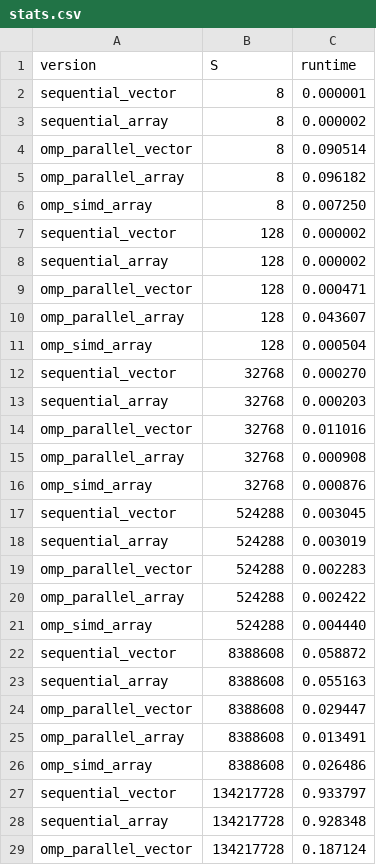
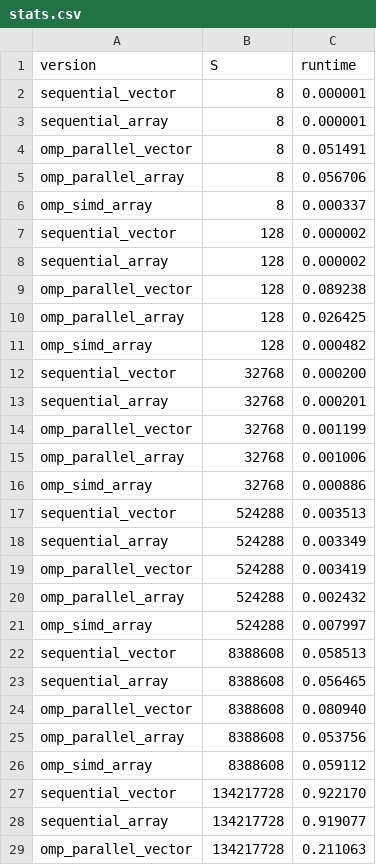
Before and after one commit to 0nyr/OT5_open_mp_optimization, a CSV file: part_2/stats.csv, drawn as a sheet; only a part is shown; the diff covers the shown part only.

Commit message:
✨ Final Python for part 2.

```diff
--- a/part_2/stats.csv
+++ b/part_2/stats.csv
@@ -2,28 +2,28 @@ version,S,runtime
 sequential_vector,8,0.000001
-sequential_array,8,0.000002
-omp_parallel_vector,8,0.090514
-omp_parallel_array,8,0.096182
-omp_simd_array,8,0.007250
+sequential_array,8,0.000001
+omp_parallel_vector,8,0.051491
+omp_parallel_array,8,0.056706
+omp_simd_array,8,0.000337
 sequential_vector,128,0.000002
 sequential_array,128,0.000002
-omp_parallel_vector,128,0.000471
-omp_parallel_array,128,0.043607
-omp_simd_array,128,0.000504
-sequential_vector,32768,0.000270
-sequential_array,32768,0.000203
-omp_parallel_vector,32768,0.011016
-omp_parallel_array,32768,0.000908
-omp_simd_array,32768,0.000876
-sequential_vector,524288,0.003045
-sequential_array,524288,0.003019
-omp_parallel_vector,524288,0.002283
-omp_parallel_array,524288,0.002422
-omp_simd_array,524288,0.004440
-sequential_vector,8388608,0.058872
-sequential_array,8388608,0.055163
-omp_parallel_vector,8388608,0.029447
-omp_parallel_array,8388608,0.013491
-omp_simd_array,8388608,0.026486
-sequential_vector,134217728,0.933797
-sequential_array,134217728,0.928348
-omp_parallel_vector,134217728,0.187124
+omp_parallel_vector,128,0.089238
+omp_parallel_array,128,0.026425
+omp_simd_array,128,0.000482
+sequential_vector,32768,0.000200
+sequential_array,32768,0.000201
+omp_parallel_vector,32768,0.001199
+omp_parallel_array,32768,0.001006
+omp_simd_array,32768,0.000886
+sequential_vector,524288,0.003513
+sequential_array,524288,0.003349
+omp_parallel_vector,524288,0.003419
+omp_parallel_array,524288,0.002432
+omp_simd_array,524288,0.007997
+sequential_vector,8388608,0.058513
+sequential_array,8388608,0.056465
+omp_parallel_vector,8388608,0.080940
+omp_parallel_array,8388608,0.053756
+omp_simd_array,8388608,0.059112
+sequential_vector,134217728,0.922170
+sequential_array,134217728,0.919077
+omp_parallel_vector,134217728,0.211063
```
Also changed, not shown: 35 added rows and 7 edited cells elsewhere in this file, 2 other files.
